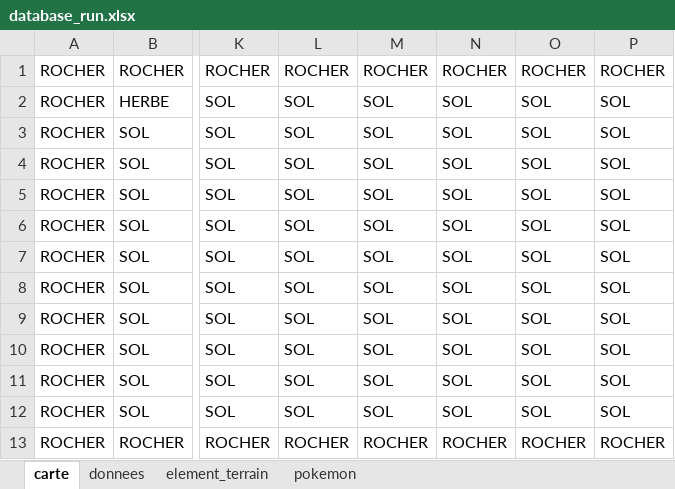
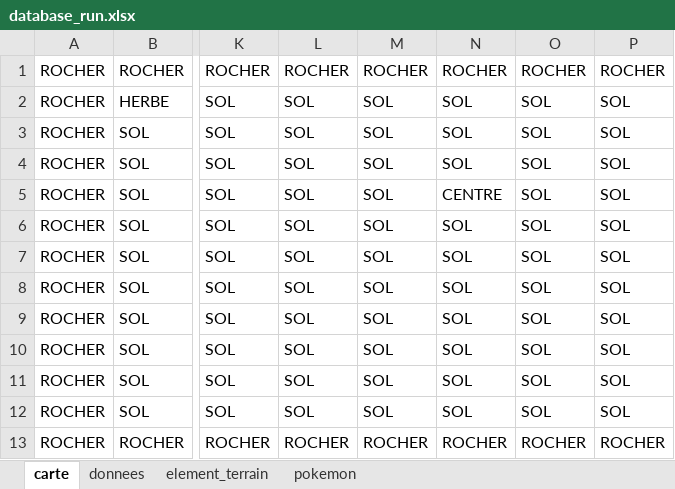
Before and after one commit to PierrickMonchoix/pacomon, an Excel workbook: assets/for_alex/database_run.xlsx, sheet carte, drawn as a sheet; only a part is shown, gaps mark what is left out; values as stored, in another font and other column widths than the file's, no borders; the diff names each change by its address in the sheet, - before the commit and + after, or states it on an @@ line.

Commit message:
ajout des centres de guerison 2

```diff
--- a/assets/for_alex/database_run.xlsx (sheet carte)
+++ b/assets/for_alex/database_run.xlsx (sheet carte)
-N5: SOL
+N5: CENTRE
```
Also changed, not shown: sheet element_terrain, 12 other files.
